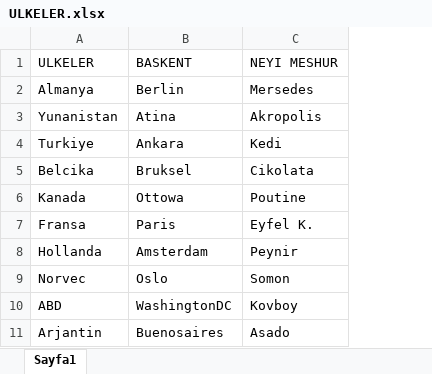
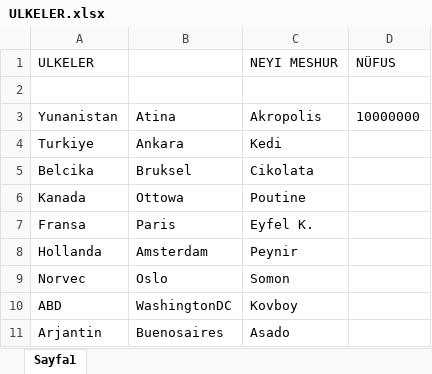
Before and after one commit to Mustafa-Uslu/TestNGProje, an Excel workbook: target/test-classes/ULKELER.xlsx, sheet Sayfa1, drawn as a sheet; values as stored, in another font and other column widths than the file's, no borders; the diff names each change by its address in the sheet, - before the commit and + after, or states it on an @@ line.

```diff
--- a/target/test-classes/ULKELER.xlsx (sheet Sayfa1)
+++ b/target/test-classes/ULKELER.xlsx (sheet Sayfa1)
+column D (NÜFUS), row 3: 10000000
-B1: BASKENT
+B1: (empty)
-row 2: Almanya | Berlin | Mersedes
+row 2: (empty)
```
Also changed, not shown: 26 other files.
